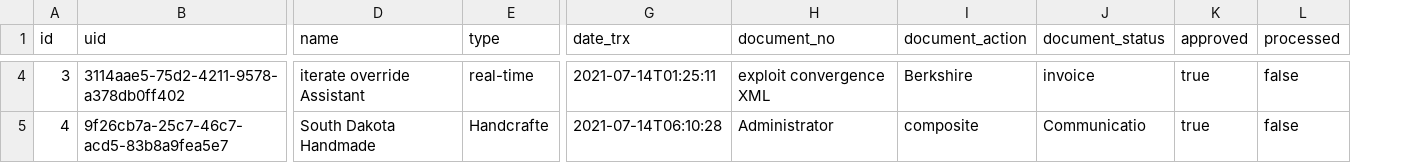
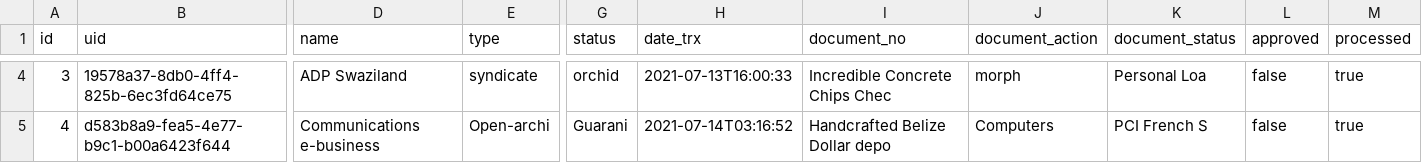
Before and after one commit to erid-rahmad/Eproch, a CSV file: src/main/resources/config/liquibase/fake-data/m_prequalification_information.csv, drawn as a sheet; only a part is shown, gaps mark what is left out; addresses are those after the commit; the diff covers the shown part only; the diff names each change by its address in the sheet, - before the commit and + after, or states it on an @@ line.

Commit message:
tambah field status untuk prequal

```diff
--- a/src/main/resources/config/liquibase/fake-data/m_prequalification_information.csv
+++ b/src/main/resources/config/liquibase/fake-data/m_prequalification_information.csv
+column G (status), rows 4-5: orchid | Guarani
-B4 (uid): 3114aae5-75d2-4211-9578-a378db0ff402
+B4 (uid): 19578a37-8db0-4ff4-825b-6ec3fd64ce75
-D4 (name): iterate override Assistant
+D4 (name): ADP Swaziland
-E4 (type): real-time
+E4 (type): syndicate
-H4 (date_trx): 2021-07-14T01:25:11
+H4 (date_trx): 2021-07-13T16:00:33
-I4 (document_no): exploit convergence XML
+I4 (document_no): Incredible Concrete Chips Chec
-J4 (document_action): Berkshire
+J4 (document_action): morph
-K4 (document_status): invoice
+K4 (document_status): Personal Loa
-L4:L5 (approved): true
+L4:L5 (approved): false
-M4:M5 (processed): false
+M4:M5 (processed): true
-B5 (uid): 9f26cb7a-25c7-46c7-acd5-83b8a9fea5e7
+B5 (uid): d583b8a9-fea5-4e77-b9c1-b00a6423f644
-D5 (name): South Dakota Handmade
+D5 (name): Communications e-business
-E5 (type): Handcrafte
+E5 (type): Open-archi
-H5 (date_trx): 2021-07-14T06:10:28
+H5 (date_trx): 2021-07-14T03:16:52
-I5 (document_no): Administrator
+I5 (document_no): Handcrafted Belize Dollar depo
-J5 (document_action): composite
+J5 (document_action): Computers
-K5 (document_status): Communicatio
+K5 (document_status): PCI French S
```
Also changed, not shown: 96 edited cells elsewhere in this file, 18 other files.
